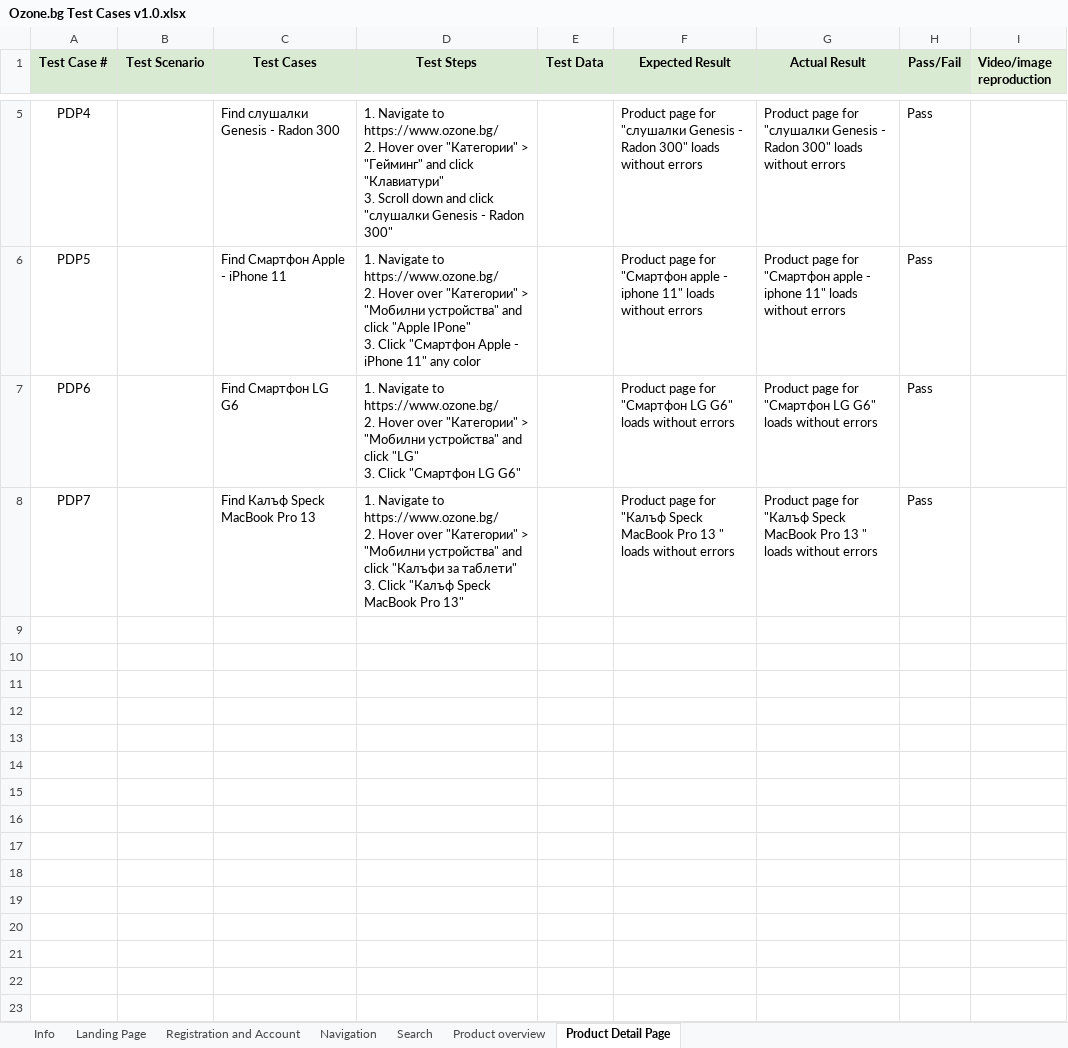
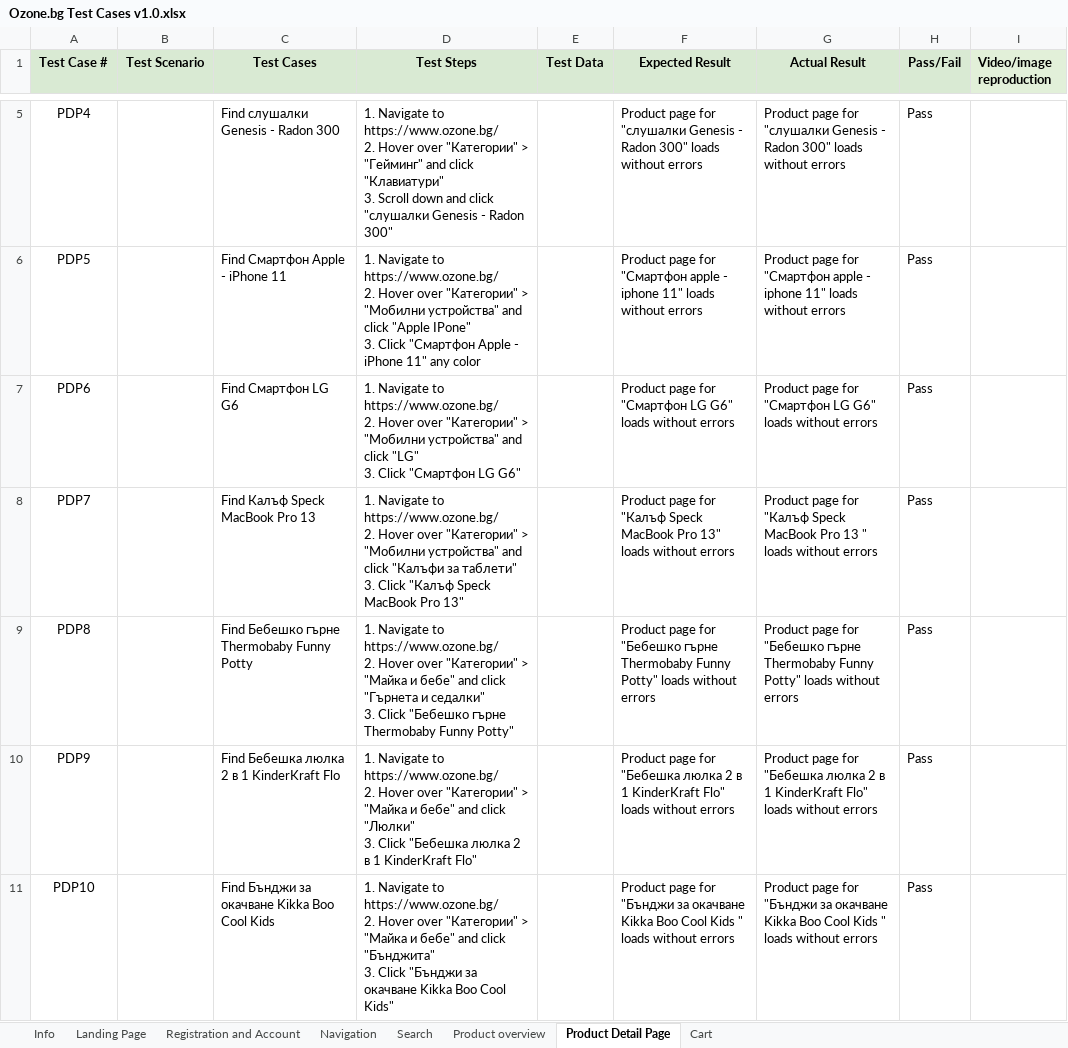
Before and after one commit to wigllytest/Software-Testing, an Excel workbook: E-comerse/Ozone/Ozone.bg Test Cases v1.0.xlsx, sheet Product Detail Page, drawn as a sheet; only a part is shown, gaps mark what is left out; values as stored, in another font and other column widths than the file's, no borders; ↵ is a line break in a cell; the diff names each change by its address in the sheet, - before the commit and + after, or states it on an @@ line.

```diff
--- a/E-comerse/Ozone/Ozone.bg Test Cases v1.0.xlsx (sheet Product Detail Page)
+++ b/E-comerse/Ozone/Ozone.bg Test Cases v1.0.xlsx (sheet Product Detail Page)
+sheet tab: Cart
-F8 (Expected Result): …MacBook Pro 13 " loads without…
+F8 (Expected Result): …MacBook Pro 13" loads without…
+row 9: PDP8 |  | Find Бебешко гърне Thermobaby Funny Potty | 1. Navigate to https://www.ozone.bg/ ↵ 2. Hover over "Категории" > "Майка и бебе" and click "Гърнета и седалки" ↵ 3. Click "Бебешко гърне Thermobaby Funny Potty" |  | Product page for "Бебешко гърне Thermobaby Funny Potty" loads without errors | Product page for "Бебешко гърне Thermobaby Funny Potty" loads without errors | Pass
+row 10: PDP9 |  | Find Бебешка люлка 2 в 1 KinderKraft Flo | 1. Navigate to https://www.ozone.bg/ ↵ 2. Hover over "Категории" > "Майка и бебе" and click "Люлки" ↵ 3. Click "Бебешка люлка 2 в 1 KinderKraft Flo" |  | Product page for "Бебешка люлка 2 в 1 KinderKraft Flo" loads without errors | Product page for "Бебешка люлка 2 в 1 KinderKraft Flo" loads without errors | Pass
+row 11: PDP10 |  | Find Бънджи за окачване Kikka Boo Cool Kids | 1. Navigate to https://www.ozone.bg/ ↵ 2. Hover over "Категории" > "Майка и бебе" and click "Бънджита" ↵ 3. Click "Бънджи за окачване Kikka Boo Cool Kids" |  | Product page for "Бънджи за окачване Kikka Boo Cool Kids " loads without errors | Product page for "Бънджи за окачване Kikka Boo Cool Kids " loads without errors | Pass
```
